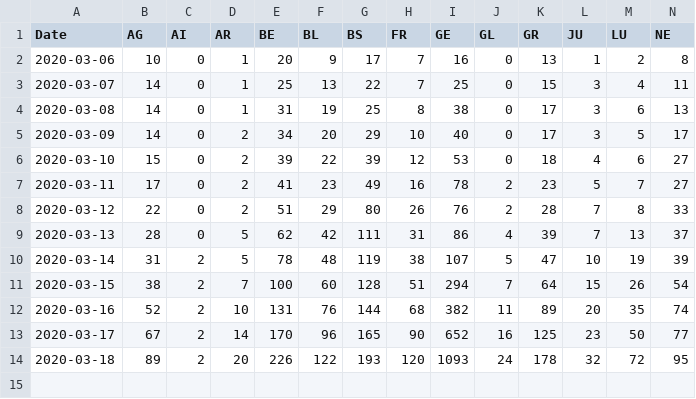
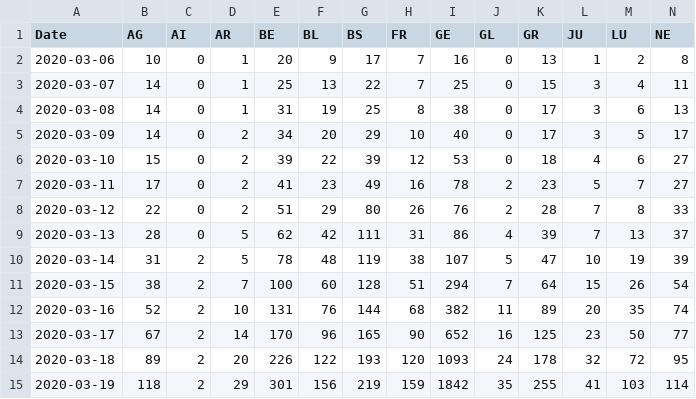
Before and after one commit to stat1x/covid19-cases-switzerland, a CSV file: predicted.csv, drawn as a sheet; only a part is shown; rows hold the shown columns only; the diff names each change by its address in the sheet, - before the commit and + after, or states it on an @@ line.

Commit message:
Added one day to prediction

```diff
--- a/predicted.csv
+++ b/predicted.csv
+row 15: 2020-03-19 | 118 | 2 | 29 | 301 | 156 | 219 | 159 | 1842 | 35 | 255 | 41 | 103 | 114
```
